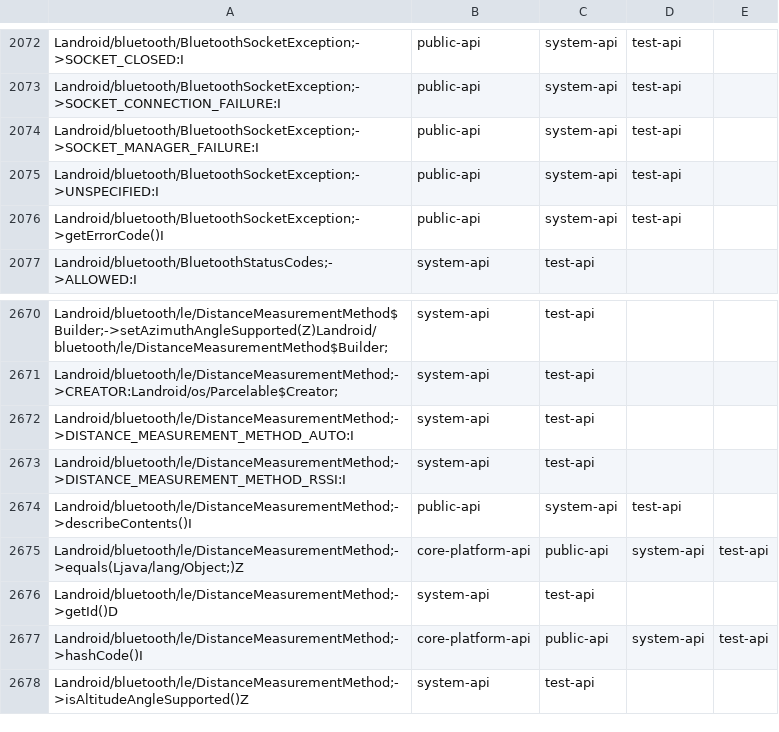
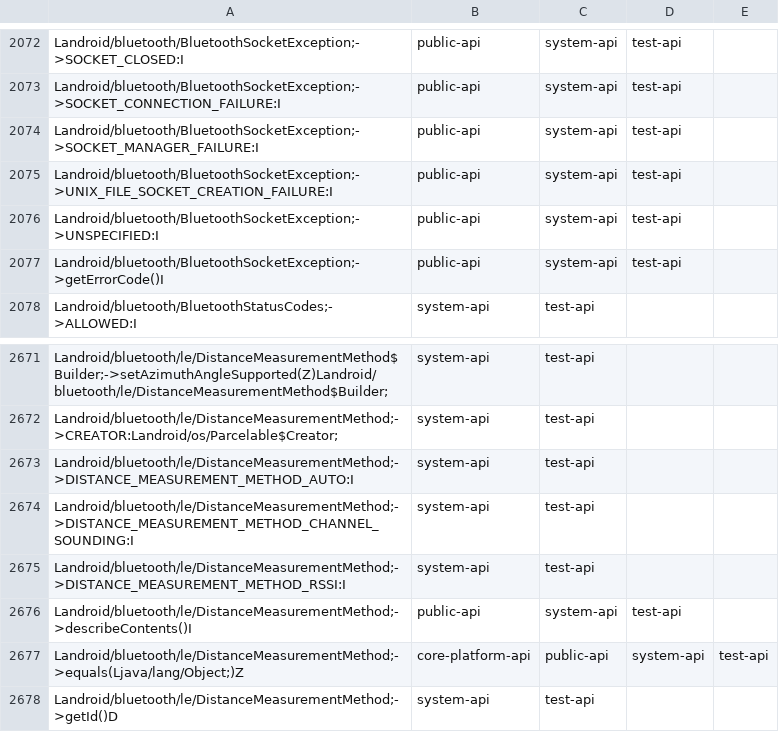
Before and after one commit to msft-mirror-aosp/platform.prebuilts.module_sdk.Bluetooth, a CSV file: current/hiddenapi/filtered-stub-flags.csv, drawn as a sheet; only a part is shown, gaps mark what is left out; the shorter side is filled out with more unchanged rows.

```diff
--- a/current/hiddenapi/filtered-stub-flags.csv
+++ b/current/hiddenapi/filtered-stub-flags.csv
@@ -2074,2 +2074,3 @@ Landroid/bluetooth/BluetoothSocketException;->SOCKET_CONNECTION_FAILURE:I,public
 Landroid/bluetooth/BluetoothSocketException;->SOCKET_MANAGER_FAILURE:I,public-api,system-api,test-api
+Landroid/bluetooth/BluetoothSocketException;->UNIX_FILE_SOCKET_CREATION_FAILURE:I,public-api,system-api,test-api
 Landroid/bluetooth/BluetoothSocketException;->UNSPECIFIED:I,public-api,system-api,test-api
@@ -2672,2 +2673,3 @@ Landroid/bluetooth/le/DistanceMeasurementMethod;->CREATOR:Landroid/os/Parcelable
 Landroid/bluetooth/le/DistanceMeasurementMethod;->DISTANCE_MEASUREMENT_METHOD_AUTO:I,system-api,test-api
+Landroid/bluetooth/le/DistanceMeasurementMethod;->DISTANCE_MEASUREMENT_METHOD_CHANNEL_SOUNDING:I,system-api,test-api
 Landroid/bluetooth/le/DistanceMeasurementMethod;->DISTANCE_MEASUREMENT_METHOD_RSSI:I,system-api,test-api
```
Also changed, not shown: current/hiddenapi/filtered-flags.csv, 13 other files.
